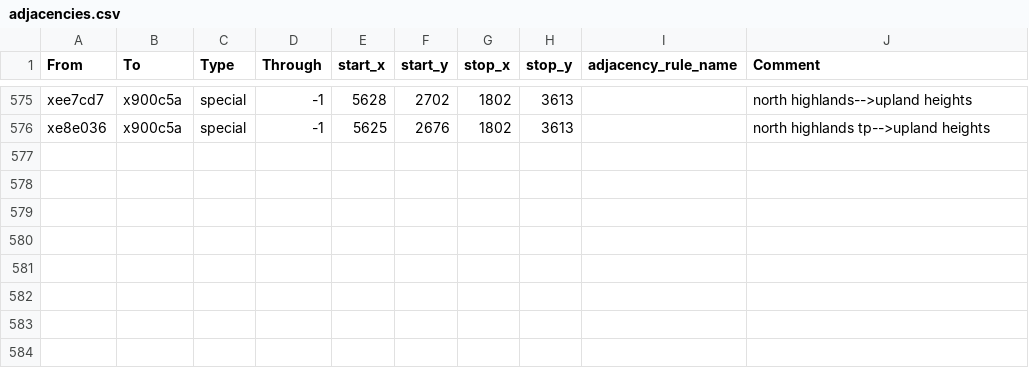
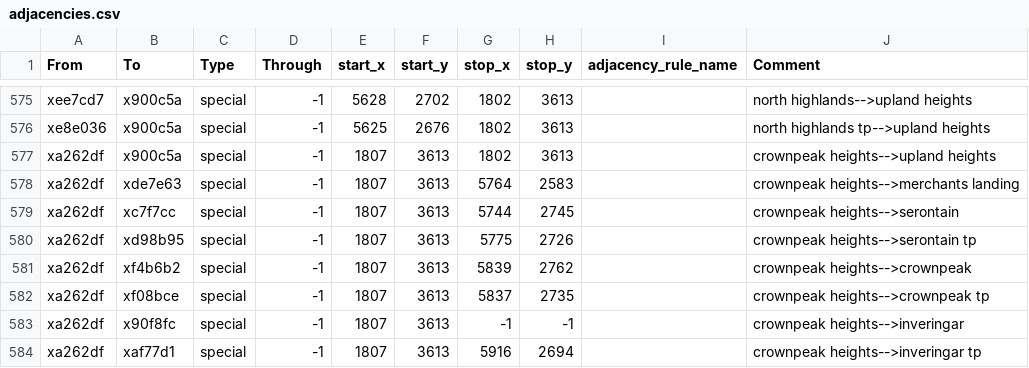
Before and after one commit to Nightingale1997/Realms-of-Exether, a CSV file: map_data/adjacencies.csv, drawn as a sheet; only a part is shown, gaps mark what is left out.

Commit message:
fixerflight + crownpeak heights

```diff
--- a/map_data/adjacencies.csv
+++ b/map_data/adjacencies.csv
@@ -576 +576,9 @@ xee7cd7;x900c5a;special;-1;5628;2702;1802;3613;;north highlands-->upland heights
 xe8e036;x900c5a;special;-1;5625;2676;1802;3613;;north highlands tp-->upland heights
+xa262df;x900c5a;special;-1;1807;3613;1802;3613;;crownpeak heights-->upland heights
+xa262df;xde7e63;special;-1;1807;3613;5764;2583;;crownpeak heights-->merchants landing
+xa262df;xc7f7cc;special;-1;1807;3613;5744;2745;;crownpeak heights-->serontain
+xa262df;xd98b95;special;-1;1807;3613;5775;2726;;crownpeak heights-->serontain tp
+xa262df;xf4b6b2;special;-1;1807;3613;5839;2762;;crownpeak heights-->crownpeak
+xa262df;xf08bce;special;-1;1807;3613;5837;2735;;crownpeak heights-->crownpeak tp
+xa262df;x90f8fc;special;-1;1807;3613;-1;-1;;crownpeak heights-->inveringar
+xa262df;xaf77d1;special;-1;1807;3613;5916;2694;;crownpeak heights-->inveringar tp
```
Also changed, not shown: 8 other files.
